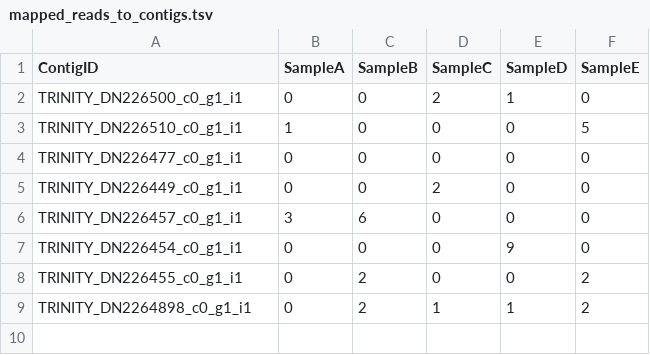
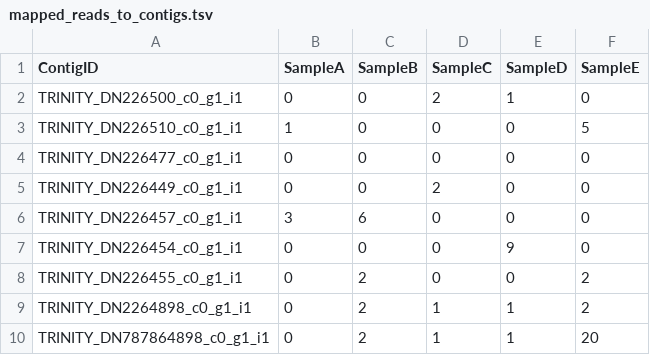
Before and after one commit to AU-ENVS-Bioinformatics/jupyter_annotation, a TSV file: data/mapped_reads_to_contigs.tsv, drawn as a sheet; the diff names each change by its address in the sheet, - before the commit and + after, or states it on an @@ line.

```diff
--- a/data/mapped_reads_to_contigs.tsv
+++ b/data/mapped_reads_to_contigs.tsv
+row 10: TRINITY_DN787864898_c0_g1_i1 | 0 | 2 | 1 | 1 | 20
```
Also changed, not shown: 3 other files.
